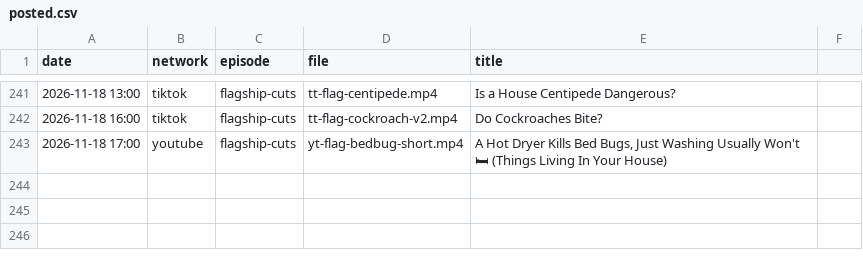
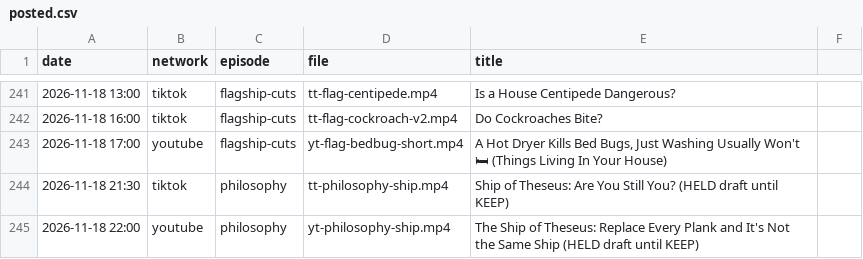
Before and after one commit to mooneyn60-art/skills, a CSV file: skills/oh-meatball/data/posted.csv, drawn as a sheet; only a part is shown, gaps mark what is left out; the diff names each change by its address in the sheet, - before the commit and + after, or states it on an @@ line.

```diff
--- a/skills/oh-meatball/data/posted.csv
+++ b/skills/oh-meatball/data/posted.csv
+row 244: 2026-11-18 21:30 | tiktok | philosophy | tt-philosophy-ship.mp4 | Ship of Theseus: Are You Still You? (HELD draft until KEEP)
+row 245: 2026-11-18 22:00 | youtube | philosophy | yt-philosophy-ship.mp4 | The Ship of Theseus: Replace Every Plank and It's Not the Same Ship (HELD draft until KEEP)
```
Also changed, not shown: skills/oh-meatball/data/post-ids.csv.
